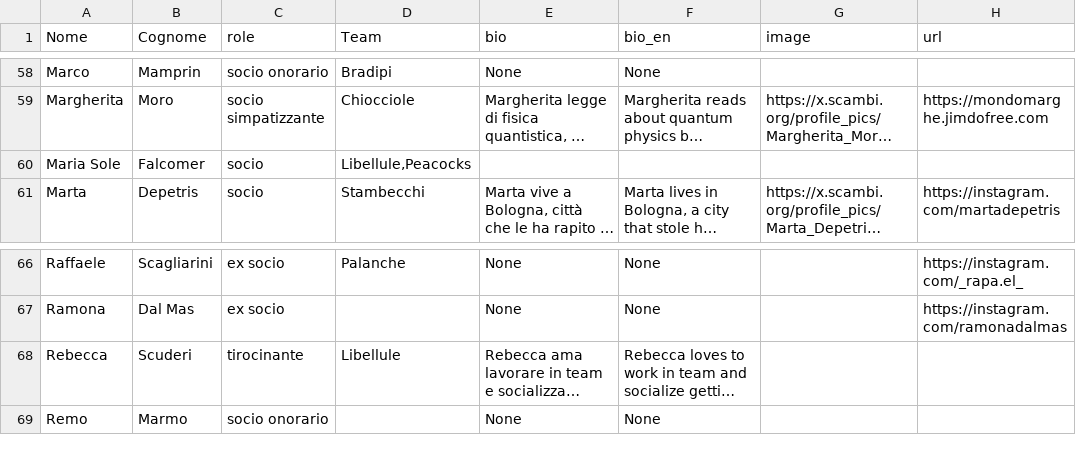
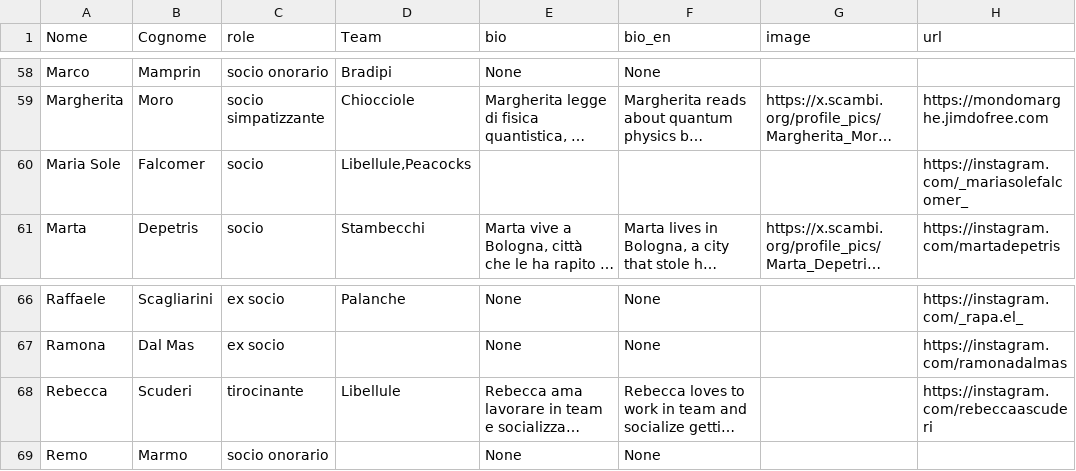
Before and after one commit to scambifestival/scambi.org, a CSV file: data/people.csv, drawn as a sheet; only a part is shown, gaps mark what is left out; long unchanged cells end in …; the diff covers the shown part only; the diff names each change by its address in the sheet, - before the commit and + after, or states it on an @@ line.

```diff
--- a/data/people.csv
+++ b/data/people.csv
-H60 (url): (empty)
+H60 (url): https://instagram.com/_mariasolefalcomer_
-H68 (url): (empty)
+H68 (url): https://instagram.com/rebeccaascuderi
```
Also changed, not shown: 12 edited cells elsewhere in this file.
